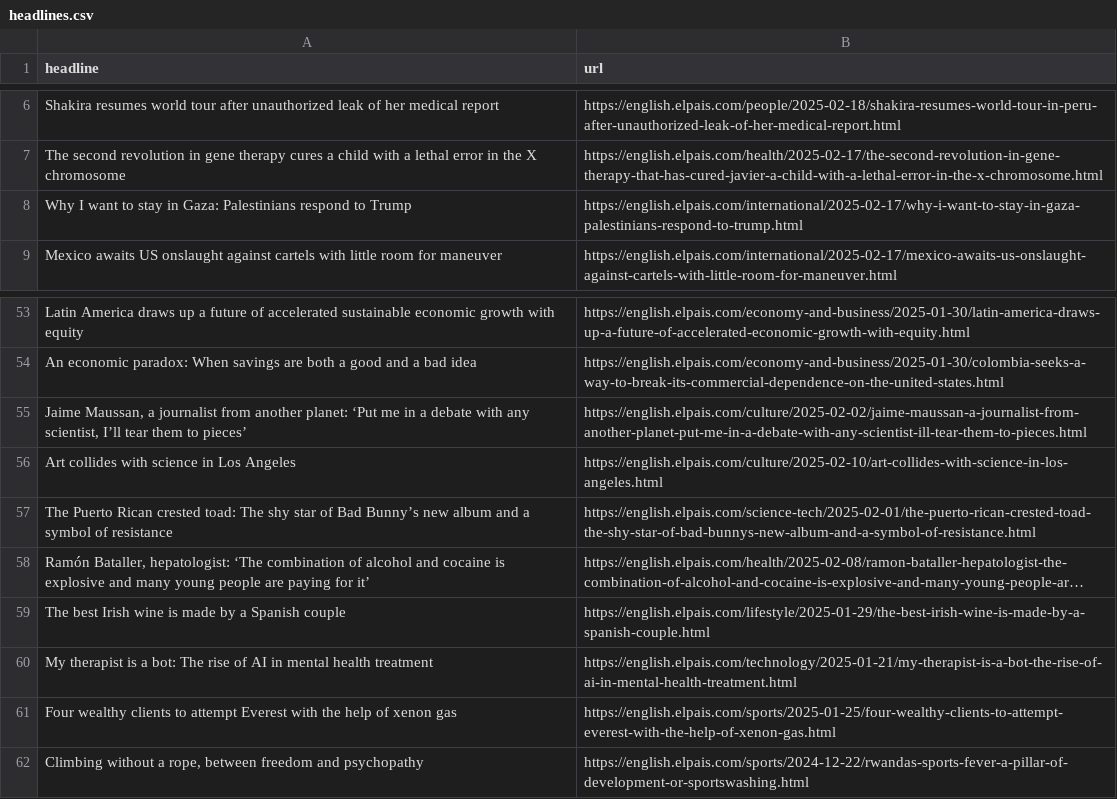
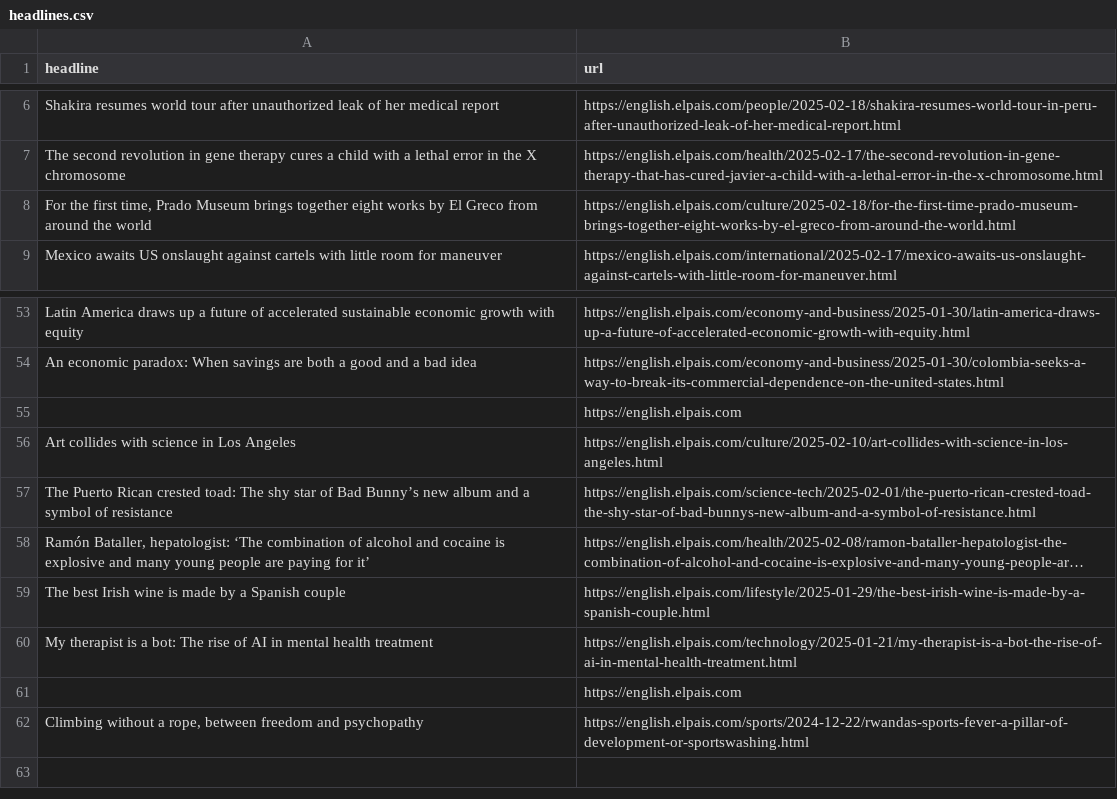
Before and after one commit to JSorrell99/el-pais-autoscraper, a CSV file: headlines.csv, drawn as a sheet; only a part is shown, gaps mark what is left out; long unchanged cells end in …; removed rows and columns are numbered as before the commit, all else as after; the diff names each change by its address in the sheet, - before the commit and + after, or states it on an @@ line.

```diff
--- a/headlines.csv
+++ b/headlines.csv
-row 8: Why I want to stay in Gaza: Palestinians respond to Trump | https://english.elpais.com/international/2025-02-17/why-i-want-to-stay-in-gaza-palestinians-respond-to-trump.html
+row 8: For the first time, Prado Museum brings together eight works by El Greco from around the world | https://english.elpais.com/culture/2025-02-18/for-the-first-time-prado-museum-brings-together-eight-works-by-el-greco-from-around-the-world.html
-row 55: Jaime Maussan, a journalist from another planet: ‘Put me in a debate with any scientist, I’ll tear them to pieces’ | https://english.elpais.com/culture/2025-02-02/jaime-maussan-a-journalist-from-another-planet-put-me-in-a-debate-with-any-scientist-ill-tear-them-to-pieces.html
+row 55:  | https://english.elpais.com
-row 61: Four wealthy clients to attempt Everest with the help of xenon gas | https://english.elpais.com/sports/2025-01-25/four-wealthy-clients-to-attempt-everest-with-the-help-of-xenon-gas.html
+row 61:  | https://english.elpais.com
```
